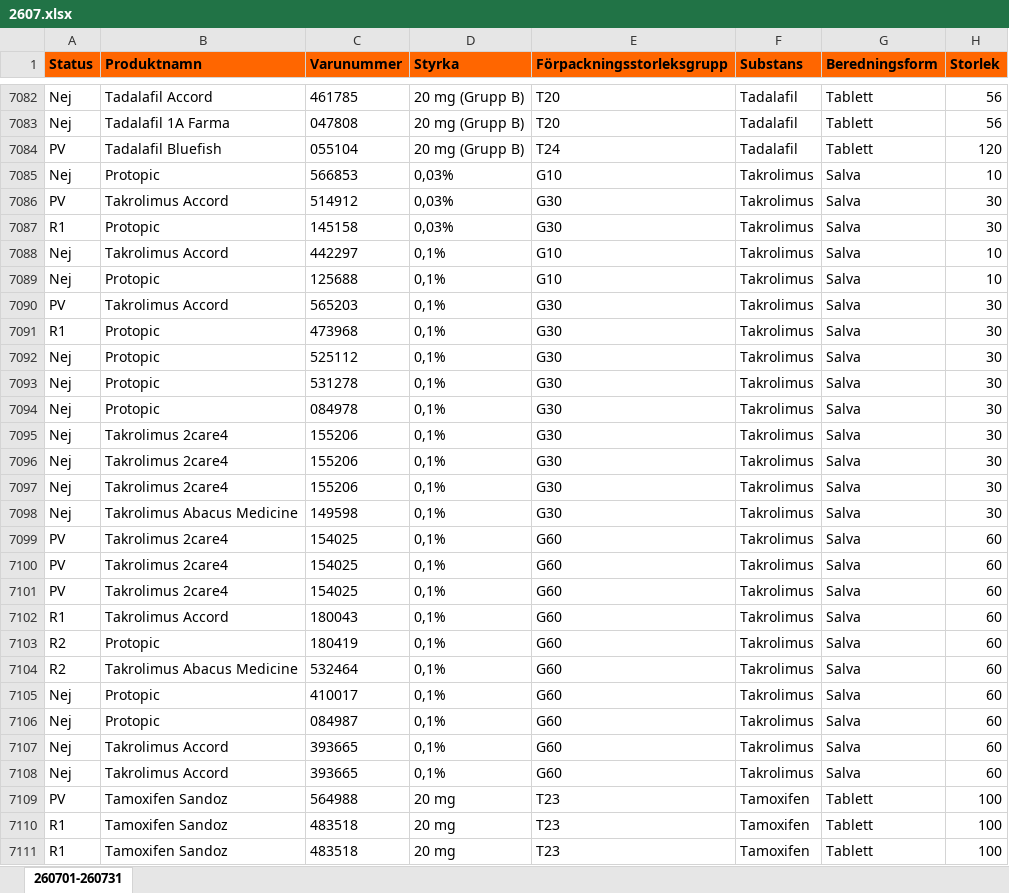
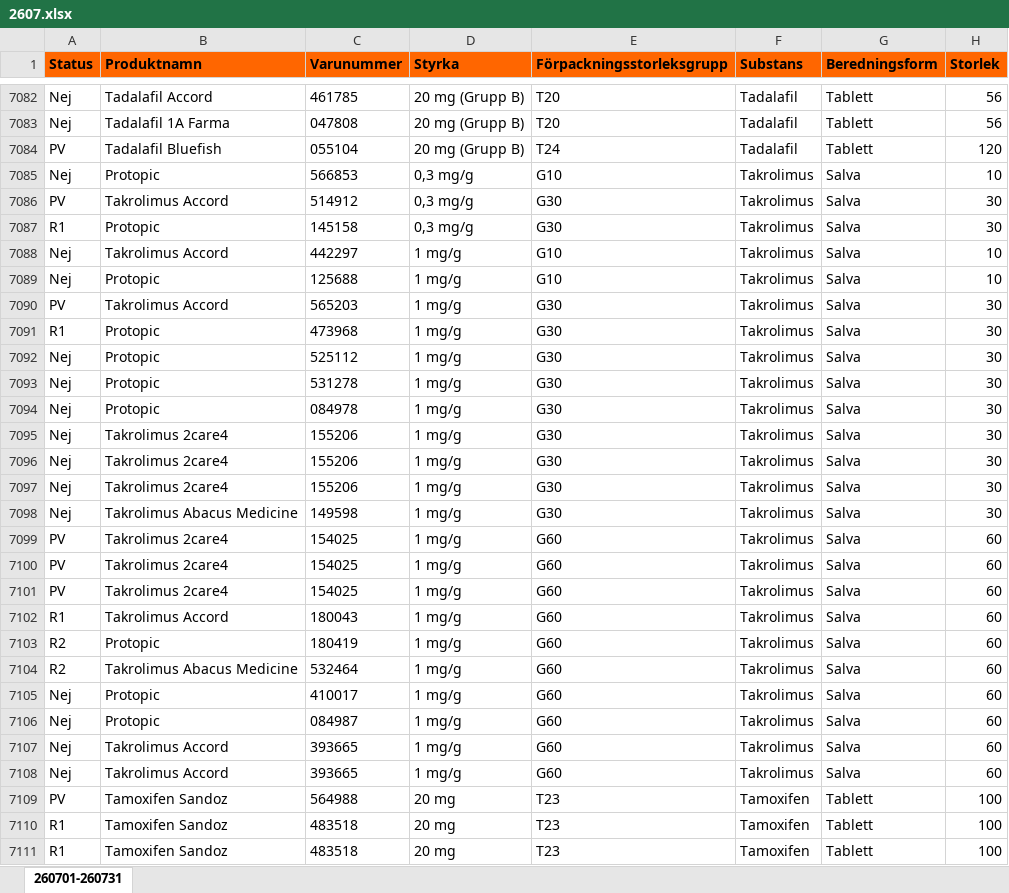
Before and after one commit to pontuscedrell/pillpris, an Excel workbook: data/2607.xlsx, sheet 260701-260731, drawn as a sheet; only a part is shown, gaps mark what is left out; values as stored, in another font and other column widths than the file's, no borders; conditional formats not drawn; the diff names each change by its address in the sheet, - before the commit and + after, or states it on an @@ line.

```diff
--- a/data/2607.xlsx (sheet 260701-260731)
+++ b/data/2607.xlsx (sheet 260701-260731)
-D7085:D7087 (Styrka): 0,03%
+D7085:D7087 (Styrka): 0,3 mg/g
-D7088:D7108 (Styrka): 0,1%
+D7088:D7108 (Styrka): 1 mg/g
```
Also changed, not shown: data/2606.xlsx, 5 other files.
